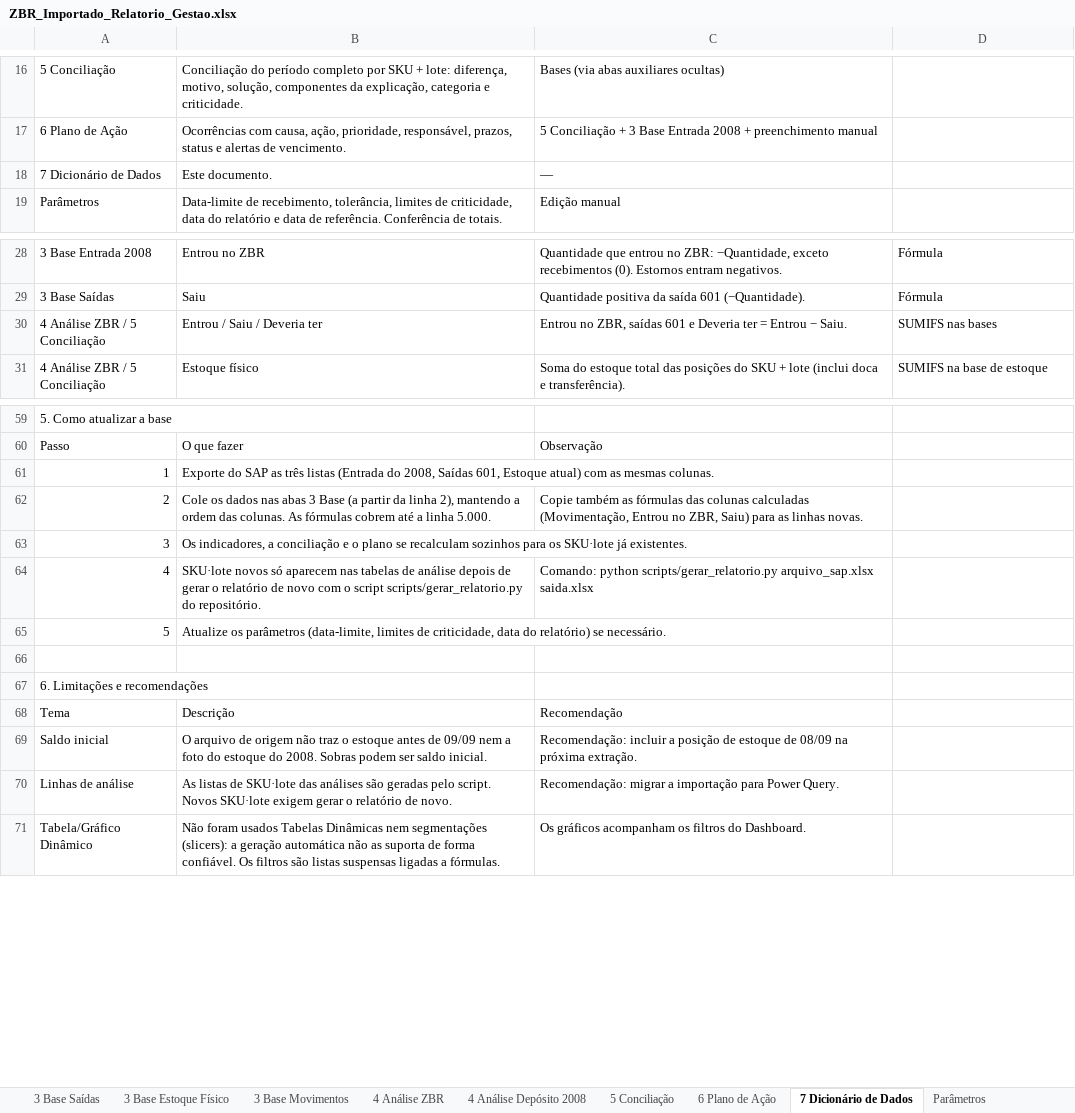
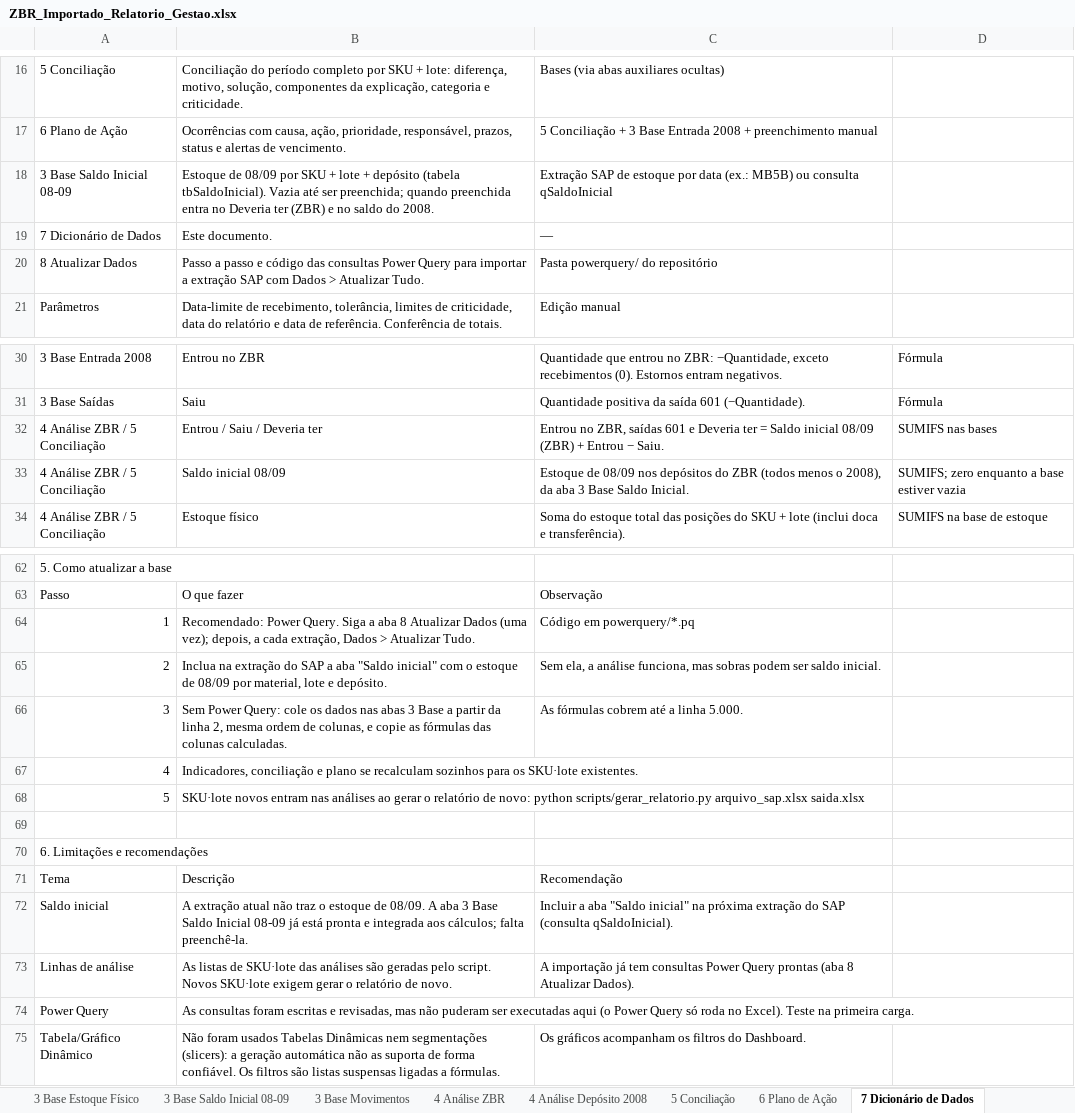
Before and after one commit to aferreir35-afk/automatiza-o-planilha, an Excel workbook: planilhas/ZBR_Importado_Relatorio_Gestao.xlsx, sheet 7 Dicionário de Dados, drawn as a sheet; only a part is shown, gaps mark what is left out; values as stored, in another font and other column widths than the file's, no cell formats; removed rows and columns are numbered as before the commit, all else as after; the diff names each change by its address in the sheet, - before the commit and + after, or states it on an @@ line.

```diff
--- a/planilhas/ZBR_Importado_Relatorio_Gestao.xlsx (sheet 7 Dicionário de Dados)
+++ b/planilhas/ZBR_Importado_Relatorio_Gestao.xlsx (sheet 7 Dicionário de Dados)
+sheet tab: 3 Base Saldo Inicial 08-09
+row 18: 3 Base Saldo Inicial 08-09 | Estoque de 08/09 por SKU + lote + depósito (tabela tbSaldoInicial). Vazia até ser preenchida; quando preenchida entra no Deveria ter (ZBR) e no saldo do 2008. | Extração SAP de estoque por data (ex.: MB5B) ou consulta qSaldoInicial
+row 20: 8 Atualizar Dados | Passo a passo e código das consultas Power Query para importar a extração SAP com Dados > Atualizar Tudo. | Pasta powerquery/ do repositório
-C32: …ter = Entrou −…
+C32: …ter = Saldo inicial 08/09 (ZBR) + Entrou −…
+row 33: 4 Análise ZBR / 5 Conciliação | Saldo inicial 08/09 | Estoque de 08/09 nos depósitos do ZBR (todos menos o 2008), da aba 3 Base Saldo Inicial. | SUMIFS; zero enquanto a base estiver vazia
-row 61: 1 | Exporte do SAP as três listas (Entrada do 2008, Saídas 601, Estoque atual) com as mesmas colunas.
-row 62: 2 | Cole os dados nas abas 3 Base (a partir da linha 2), mantendo a ordem das colunas. As fórmulas cobrem até a linha 5.000. | Copie também as fórmulas das colunas calculadas (Movimentação, Entrou no ZBR, Saiu) para as linhas novas.
+row 64: 1 | Recomendado: Power Query. Siga a aba 8 Atualizar Dados (uma vez); depois, a cada extração, Dados > Atualizar Tudo. | Código em powerquery/*.pq
+row 65: 2 | Inclua na extração do SAP a aba "Saldo inicial" com o estoque de 08/09 por material, lote e depósito. | Sem ela, a análise funciona, mas sobras podem ser saldo inicial.
+row 66: 3 | Sem Power Query: cole os dados nas abas 3 Base a partir da linha 2, mesma ordem de colunas, e copie as fórmulas das colunas calculadas. | As fórmulas cobrem até a linha 5.000.
@@ column A renumbered in row 67 @@
-B67: Os indicadores, a conciliação e o plano se recalculam sozinhos para os SKU·lote já existentes.
+B67: Indicadores, conciliação e plano se recalculam sozinhos para os SKU·lote existentes.
-row 64: 4 | SKU·lote novos só aparecem nas tabelas de análise depois de gerar o relatório de novo com o script scripts/gerar_relatorio.py do repositório. | Comando: python scripts/gerar_relatorio.py arquivo_sap.xlsx saida.xlsx
-B68: Atualize os parâmetros (data-limite, limites de criticidade, data do relatório) se necessário.
+B68: SKU·lote novos entram nas análises ao gerar o relatório de novo: python scripts/gerar_relatorio.py arquivo_sap.xlsx saida.xlsx
-row 69: Saldo inicial | O arquivo de origem não traz o estoque antes de 09/09 nem a foto do estoque do 2008. Sobras podem ser saldo inicial. | Recomendação: incluir a posição de estoque de 08/09 na próxima extração.
+row 72: Saldo inicial | A extração atual não traz o estoque de 08/09. A aba 3 Base Saldo Inicial 08-09 já está pronta e integrada aos cálculos; falta preenchê-la. | Incluir a aba "Saldo inicial" na próxima extração do SAP (consulta qSaldoInicial).
-C73: Recomendação: migrar a importação para Power Query.
+C73: A importação já tem consultas Power Query prontas (aba 8 Atualizar Dados).
+row 74: Power Query | As consultas foram escritas e revisadas, mas não puderam ser executadas aqui (o Power Query só roda no Excel). Teste na primeira carga.
```
Also changed, not shown: sheet 5 Conciliação, sheet MENU, sheet 4 Análise ZBR, sheet Parâmetros, sheet 1 Dashboard, sheet 2 Resumo Gerencial, 1 more sheet, other sheet tabs, cell formats, formulas that keep their value, hidden cells, charts or pictures, 6 other files.
